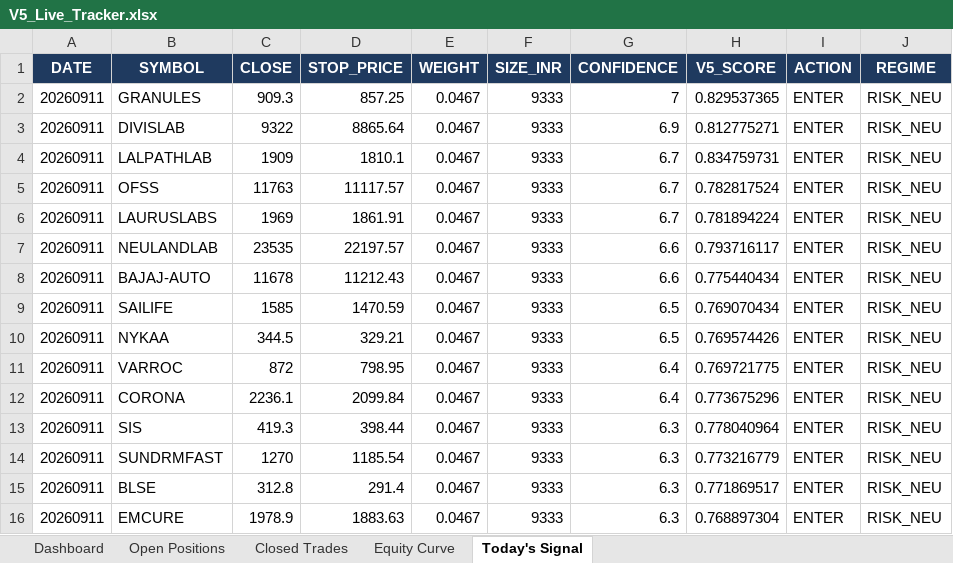
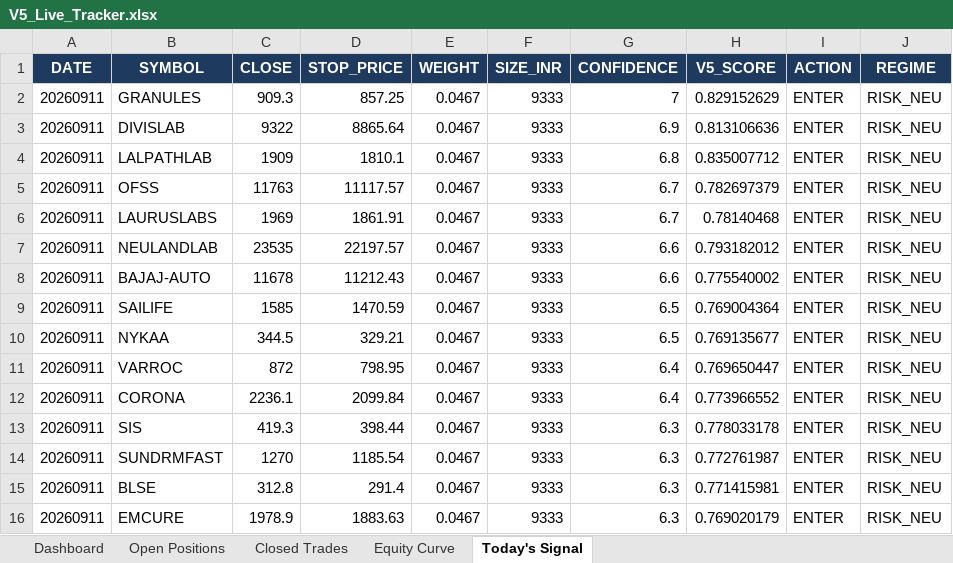
Before and after one commit to shubhamkrpal3-web/v5-stockpicker, an Excel workbook: V5_Live_Tracker.xlsx, sheet Today's Signal, drawn as a sheet; values as stored, in another font and other column widths than the file's, no borders; the diff names each change by its address in the sheet, - before the commit and + after, or states it on an @@ line.

```diff
--- a/V5_Live_Tracker.xlsx (sheet Today's Signal)
+++ b/V5_Live_Tracker.xlsx (sheet Today's Signal)
-H2 (V5_SCORE): 0.829537365
+H2 (V5_SCORE): 0.829152629
-H3 (V5_SCORE): 0.812775271
+H3 (V5_SCORE): 0.813106636
-G4 (CONFIDENCE): 6.7
+G4 (CONFIDENCE): 6.8
-H4 (V5_SCORE): 0.834759731
+H4 (V5_SCORE): 0.835007712
-H5 (V5_SCORE): 0.782817524
+H5 (V5_SCORE): 0.782697379
-H6 (V5_SCORE): 0.781894224
+H6 (V5_SCORE): 0.78140468
-H7 (V5_SCORE): 0.793716117
+H7 (V5_SCORE): 0.793182012
-H8 (V5_SCORE): 0.775440434
+H8 (V5_SCORE): 0.775540002
-H9 (V5_SCORE): 0.769070434
+H9 (V5_SCORE): 0.769004364
-H10 (V5_SCORE): 0.769574426
+H10 (V5_SCORE): 0.769135677
-H11 (V5_SCORE): 0.769721775
+H11 (V5_SCORE): 0.769650447
-H12 (V5_SCORE): 0.773675296
+H12 (V5_SCORE): 0.773966552
-H13 (V5_SCORE): 0.778040964
+H13 (V5_SCORE): 0.778033178
-H14 (V5_SCORE): 0.773216779
+H14 (V5_SCORE): 0.772761987
-H15 (V5_SCORE): 0.771869517
+H15 (V5_SCORE): 0.771415981
-H16 (V5_SCORE): 0.768897304
+H16 (V5_SCORE): 0.769020179
```
Also changed, not shown: sheet Open Positions, 5 other files.
